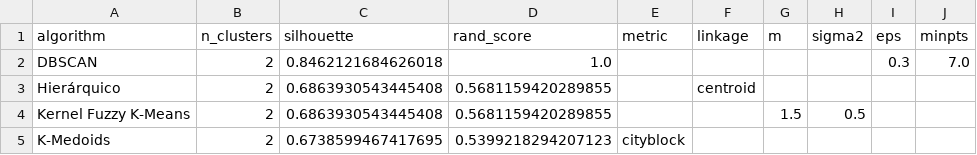
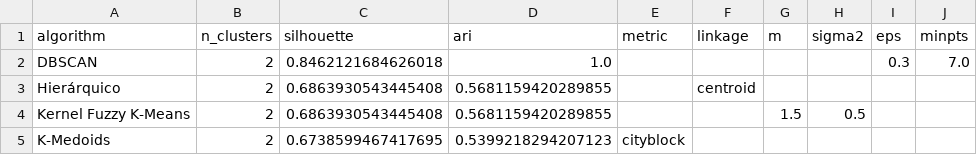
Before and after one commit to AndreFGard/aprendizado-nao-supervisionadoionado, a CSV file: results/tables/algorithm_comparison.csv, drawn as a sheet.

Commit message:
docs: update metrics from rand_score to ari in various CSV files and code

```diff
--- a/results/tables/algorithm_comparison.csv
+++ b/results/tables/algorithm_comparison.csv
@@ -1,2 +1,2 @@
-algorithm,n_clusters,silhouette,rand_score,metric,linkage,m,sigma2,eps,minpts
+algorithm,n_clusters,silhouette,ari,metric,linkage,m,sigma2,eps,minpts
 DBSCAN,2,0.8462121684626018,1.0,,,,,0.3,7.0
```
Also changed, not shown: results/tables/dbscan_metrics.csv, results/tables/dbscan_selected_configuration.csv, 7 other files.
